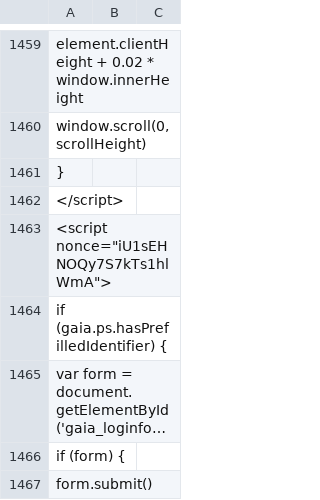
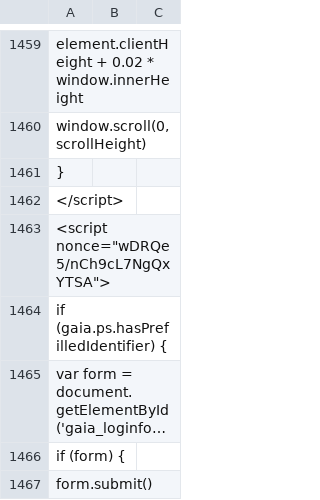
Before and after one commit to IQSS/iqss-metrics-dashboard, a TSV file: assets/data/cgaEventRegistration.tsv, drawn as a sheet; only a part is shown, gaps mark what is left out; long unchanged cells end in …; the diff covers the shown part only.

```diff
--- a/assets/data/cgaEventRegistration.tsv
+++ b/assets/data/cgaEventRegistration.tsv
@@ -1462,3 +1462,3 @@
 </script>
-"<script nonce=""iU1sEHNOQy7S7kTs1hlWmA"">"
+"<script nonce=""wDRQe5/nCh9cL7NgQxYTSA"">"
   if (gaia.ps.hasPrefilledIdentifier) {
```
Also changed, not shown: 11 edited cells elsewhere in this file, assets/data/business_operations.tsv, assets/data/cga_contact_last_12_months_by_school.tsv, 5 other files.
